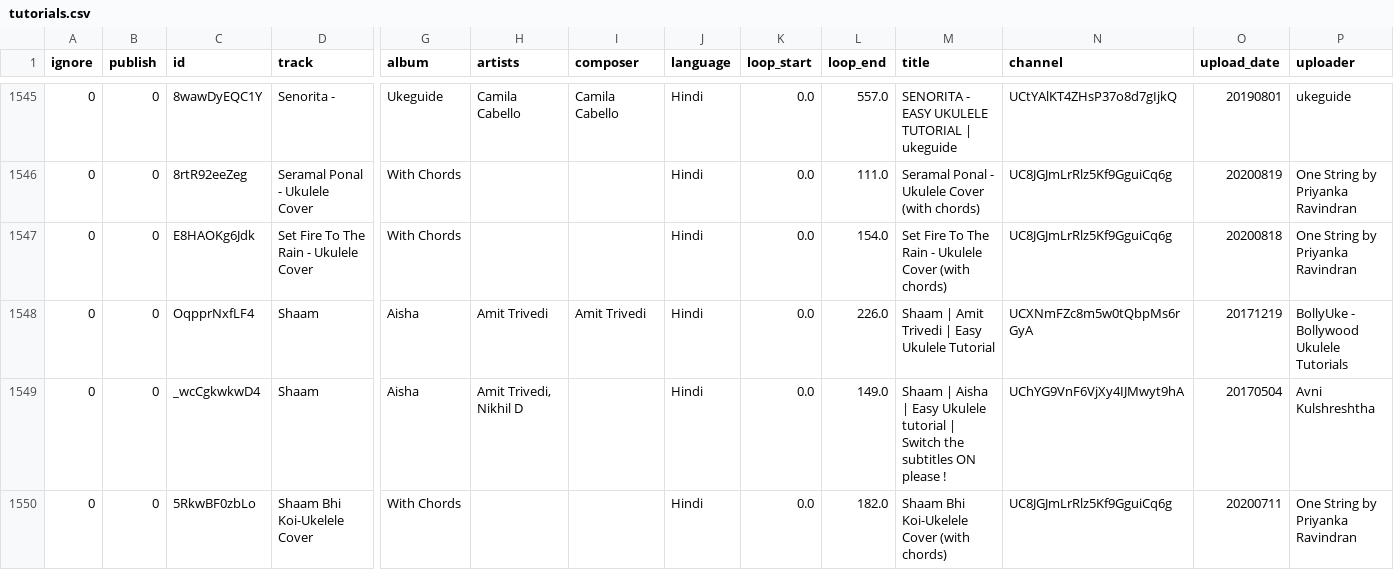
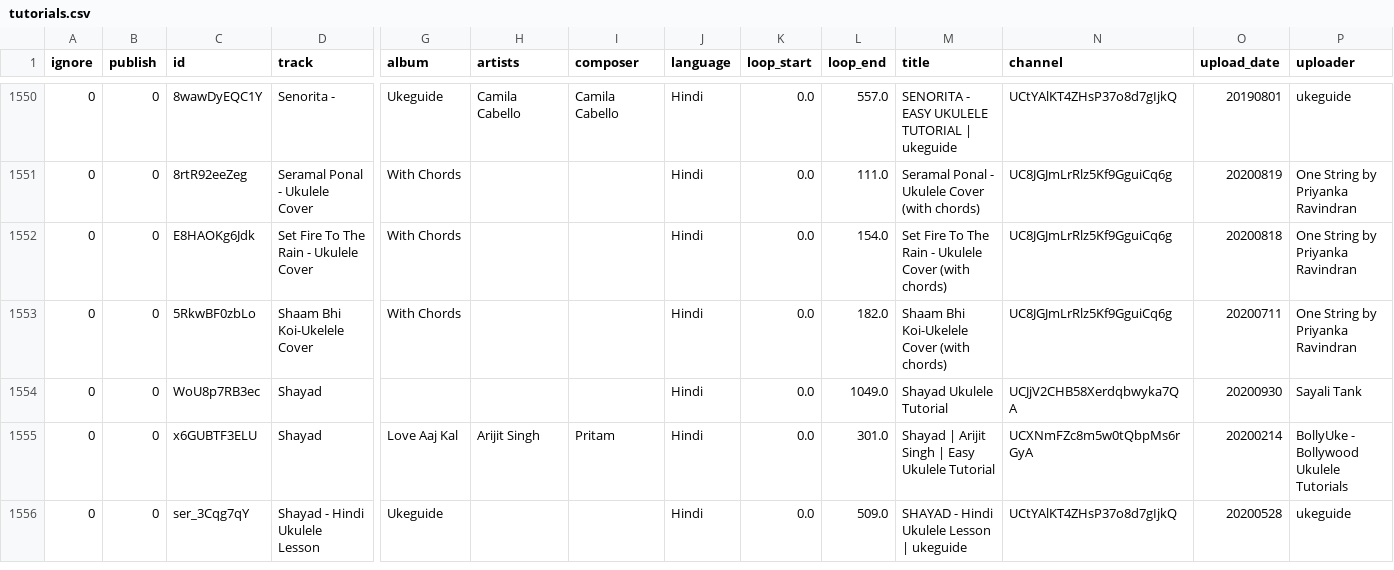
Before and after one commit to punchagan/ukulele-tutorials, a CSV file: data/tutorials.csv, drawn as a sheet; only a part is shown, gaps mark what is left out; the shorter side is filled out with more unchanged rows; removed rows and columns are numbered as before the commit, all else as after; rows hold the shown columns only; the diff covers the shown part only; the diff names each change by its address in the sheet, - before the commit and + after, or states it on an @@ line.

```diff
--- a/data/tutorials.csv
+++ b/data/tutorials.csv
-row 1548: 0 | 0 | OqpprNxfLF4 | Shaam | Aisha | Amit Trivedi | Amit Trivedi | Hindi | 0.0 | 226.0 | Shaam | Amit Trivedi | Easy Ukulele Tutorial | UCXNmFZc8m5w0tQbpMs6rGyA | 20171219 | BollyUke - Bollywood Ukulele Tutorials
-row 1549: 0 | 0 | _wcCgkwkwD4 | Shaam | Aisha | Amit Trivedi, Nikhil D |  | Hindi | 0.0 | 149.0 | Shaam | Aisha | Easy Ukulele tutorial | Switch the subtitles ON please ! | UChYG9VnF6VjXy4IJMwyt9hA | 20170504 | Avni Kulshreshtha
```
Also changed, not shown: 5 added rows and 3 removed rows elsewhere in this file, 1 other file.
